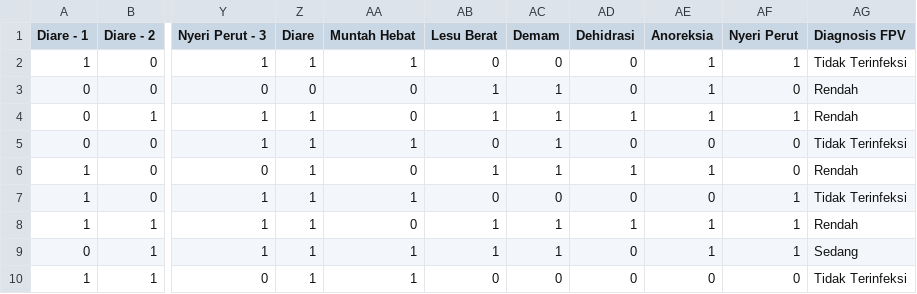
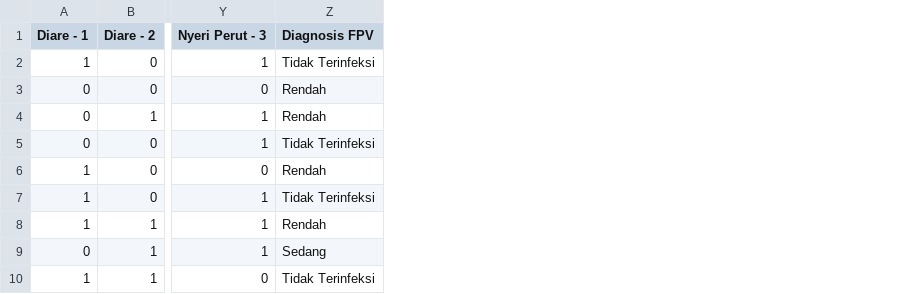
Before and after one commit to rizkim17/DiagnosaFPV, a CSV file: data_dummy_fpv_detailed.csv, drawn as a sheet; only a part is shown, gaps mark what is left out; the diff names each change by its address in the sheet, - before the commit and + after, or states it on an @@ line.

```diff
--- a/data_dummy_fpv_detailed.csv
+++ b/data_dummy_fpv_detailed.csv
-column Z (Diare), rows 2-10: 1 | 0 | 1 | 1 | 1 | 1 | 1 | 1 | 1
-column AA (Muntah Hebat), rows 2-10: 1 | 0 | 0 | 1 | 0 | 1 | 0 | 1 | 1
-column AB (Lesu Berat), rows 2-10: 0 | 1 | 1 | 0 | 1 | 0 | 1 | 1 | 0
-column AC (Demam), rows 2-10: 0 | 1 | 1 | 1 | 1 | 0 | 1 | 1 | 0
-column AD (Dehidrasi), rows 2-10: 0 | 0 | 1 | 0 | 1 | 0 | 1 | 0 | 0
-column AE (Anoreksia), rows 2-10: 1 | 1 | 1 | 0 | 1 | 0 | 1 | 1 | 0
-column AF (Nyeri Perut), rows 2-10: 1 | 0 | 1 | 0 | 0 | 1 | 1 | 1 | 0
```
Also changed, not shown: 1 other file.
